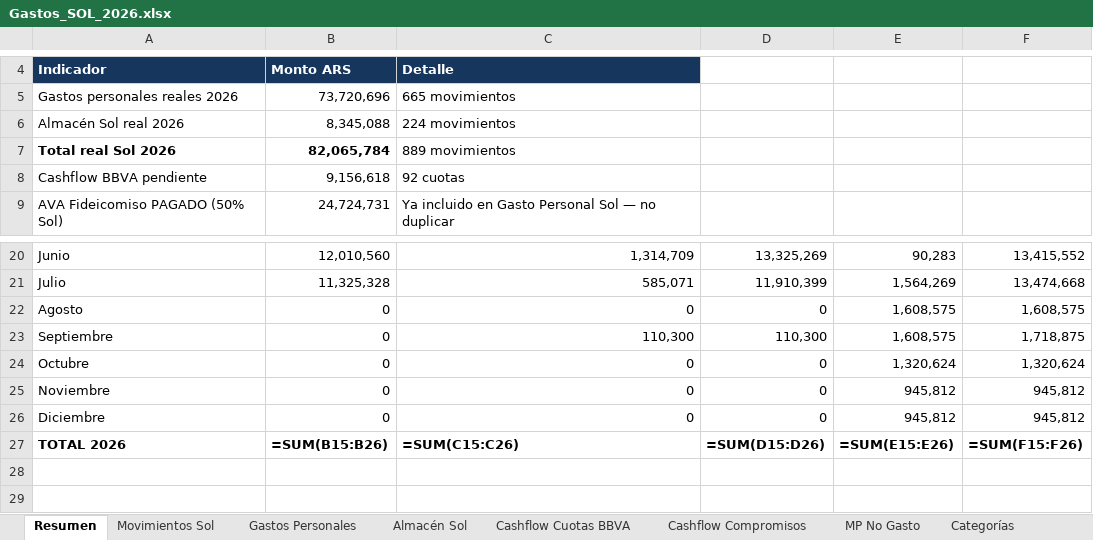
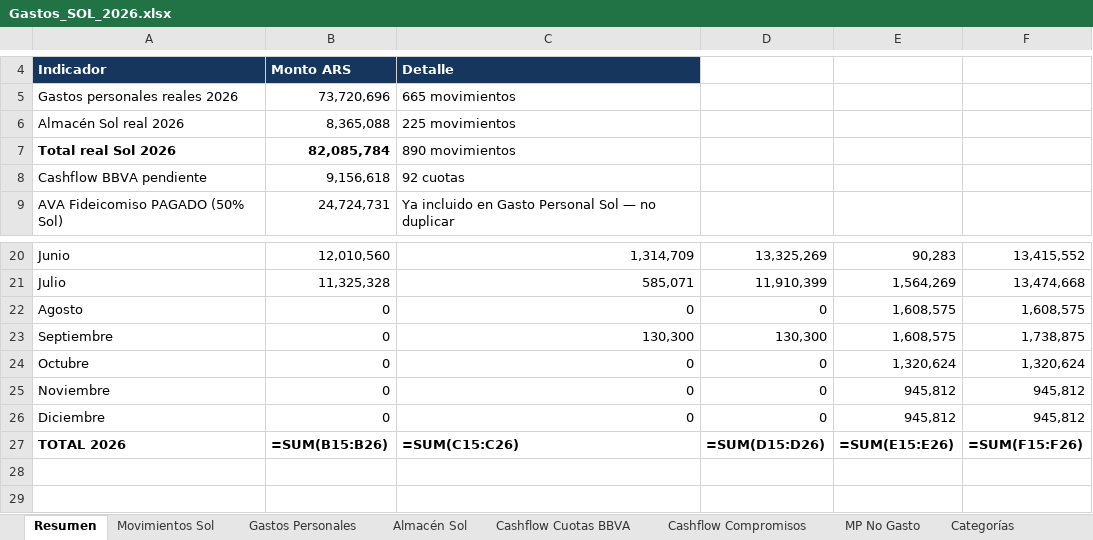
Before and after one commit to solzito148/budget, an Excel workbook: SOL/Gastos_SOL_2026.xlsx, sheet Resumen, drawn as a sheet; only a part is shown, gaps mark what is left out; values as stored, in another font and other column widths than the file's, no borders; formulas without a stored value are shown as written; the diff names each change by its address in the sheet, - before the commit and + after, or states it on an @@ line.

```diff
--- a/SOL/Gastos_SOL_2026.xlsx (sheet Resumen)
+++ b/SOL/Gastos_SOL_2026.xlsx (sheet Resumen)
-B6: 8,345,088
+B6: 8,365,088
-C6: 224 movimientos
+C6: 225 movimientos
-B7: 82,065,784
+B7: 82,085,784
-C7: 889 movimientos
+C7: 890 movimientos
-C23: 110,300
+C23: 130,300
-D23: 110,300
+D23: 130,300
-F23: 1,718,875
+F23: 1,738,875
```
Also changed, not shown: sheet Movimientos Sol, sheet Almacén Sol, sheet Control y fuentes, sheet Categorías, CIUDAD/Gastos_CIUDAD_1132_2026.xlsx.
